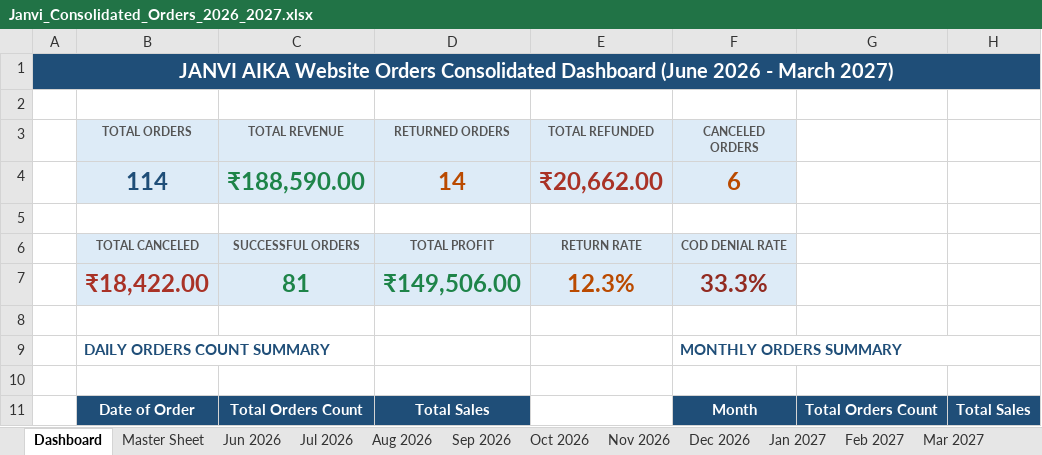
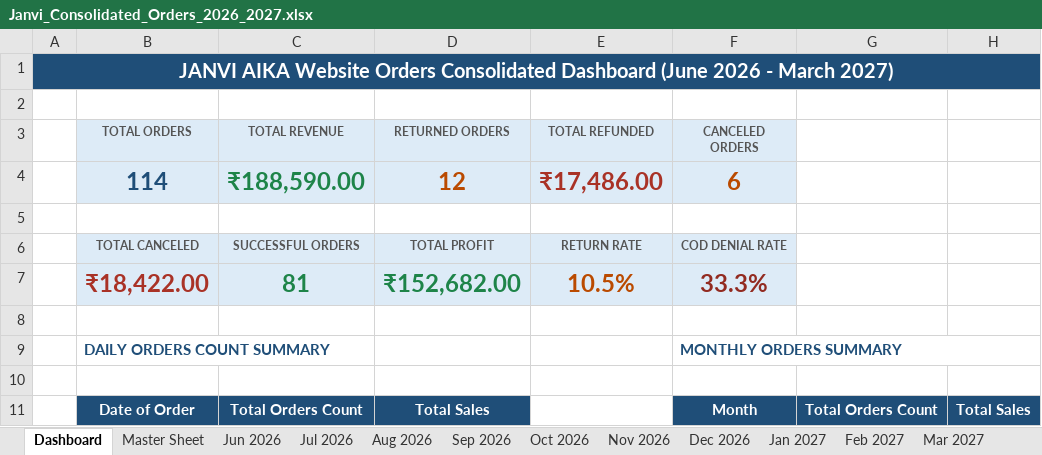
Before and after one commit to nrm-web/JANVI-AIKA-Website-Orders, an Excel workbook: Janvi_Consolidated_Orders_2026_2027.xlsx, sheet Dashboard, drawn as a sheet; only a part is shown; values as stored, in another font and other column widths than the file's, no borders; the diff names each change by its address in the sheet, - before the commit and + after, or states it on an @@ line.

Commit message:
Align returned count: exclude Delivered/Self Fulfilled from returned in KPI cards and Excel

```diff
--- a/Janvi_Consolidated_Orders_2026_2027.xlsx (sheet Dashboard)
+++ b/Janvi_Consolidated_Orders_2026_2027.xlsx (sheet Dashboard)
-D4 (RETURNED ORDERS): 14
+D4 (RETURNED ORDERS): 12
-E4 (TOTAL REFUNDED): ₹20,662.00
+E4 (TOTAL REFUNDED): ₹17,486.00
-D7 (RETURNED ORDERS): ₹149,506.00
+D7 (RETURNED ORDERS): ₹152,682.00
-E7 (TOTAL REFUNDED): 12.3%
+E7 (TOTAL REFUNDED): 10.5%
```
Also changed, not shown: 2 other files.
